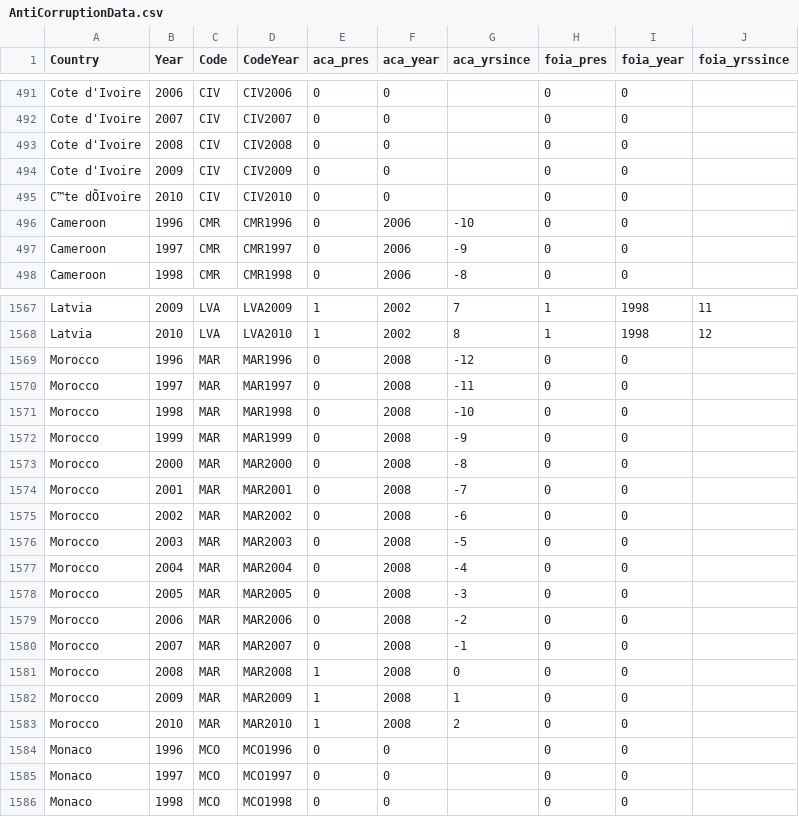
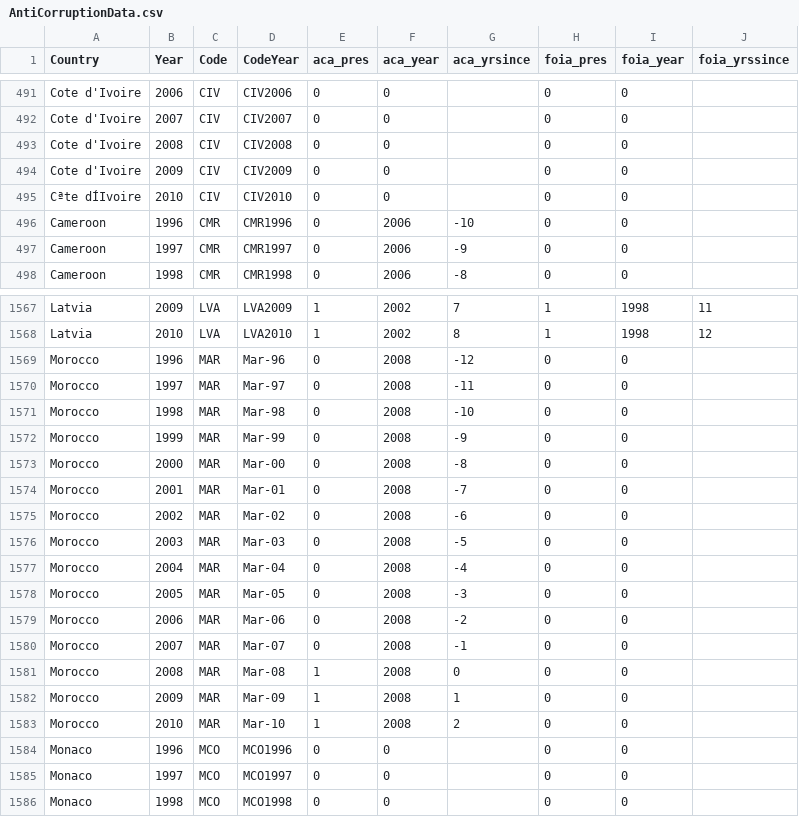
Before and after one commit to mariamsanjush/Assignment3, a CSV file: AntiCorruptionData.csv, drawn as a sheet; only a part is shown, gaps mark what is left out; the diff covers the shown part only.

```diff
--- a/AntiCorruptionData.csv
+++ b/AntiCorruptionData.csv
@@ -494,3 +494,3 @@ Cote d'Ivoire,2008,CIV,CIV2008,0,0,,0,0,
 Cote d'Ivoire,2009,CIV,CIV2009,0,0,,0,0,
-C™te dÕIvoire,2010,CIV,CIV2010,0,0,,0,0,
+Cªte dÍIvoire,2010,CIV,CIV2010,0,0,,0,0,
 Cameroon,1996,CMR,CMR1996,0,2006,-10,0,0,
@@ -1568,17 +1568,17 @@ Latvia,2009,LVA,LVA2009,1,2002,7,1,1998,11
 Latvia,2010,LVA,LVA2010,1,2002,8,1,1998,12
-Morocco,1996,MAR,MAR1996,0,2008,-12,0,0,
-Morocco,1997,MAR,MAR1997,0,2008,-11,0,0,
-Morocco,1998,MAR,MAR1998,0,2008,-10,0,0,
-Morocco,1999,MAR,MAR1999,0,2008,-9,0,0,
-Morocco,2000,MAR,MAR2000,0,2008,-8,0,0,
-Morocco,2001,MAR,MAR2001,0,2008,-7,0,0,
-Morocco,2002,MAR,MAR2002,0,2008,-6,0,0,
-Morocco,2003,MAR,MAR2003,0,2008,-5,0,0,
-Morocco,2004,MAR,MAR2004,0,2008,-4,0,0,
-Morocco,2005,MAR,MAR2005,0,2008,-3,0,0,
-Morocco,2006,MAR,MAR2006,0,2008,-2,0,0,
-Morocco,2007,MAR,MAR2007,0,2008,-1,0,0,
-Morocco,2008,MAR,MAR2008,1,2008,0,0,0,
-Morocco,2009,MAR,MAR2009,1,2008,1,0,0,
-Morocco,2010,MAR,MAR2010,1,2008,2,0,0,
+Morocco,1996,MAR,Mar-96,0,2008,-12,0,0,
+Morocco,1997,MAR,Mar-97,0,2008,-11,0,0,
+Morocco,1998,MAR,Mar-98,0,2008,-10,0,0,
+Morocco,1999,MAR,Mar-99,0,2008,-9,0,0,
+Morocco,2000,MAR,Mar-00,0,2008,-8,0,0,
+Morocco,2001,MAR,Mar-01,0,2008,-7,0,0,
+Morocco,2002,MAR,Mar-02,0,2008,-6,0,0,
+Morocco,2003,MAR,Mar-03,0,2008,-5,0,0,
+Morocco,2004,MAR,Mar-04,0,2008,-4,0,0,
+Morocco,2005,MAR,Mar-05,0,2008,-3,0,0,
+Morocco,2006,MAR,Mar-06,0,2008,-2,0,0,
+Morocco,2007,MAR,Mar-07,0,2008,-1,0,0,
+Morocco,2008,MAR,Mar-08,1,2008,0,0,0,
+Morocco,2009,MAR,Mar-09,1,2008,1,0,0,
+Morocco,2010,MAR,Mar-10,1,2008,2,0,0,
 Monaco,1996,MCO,MCO1996,0,0,,0,0,
```
Also changed, not shown: 15 edited cells elsewhere in this file, aca2010.csv.
